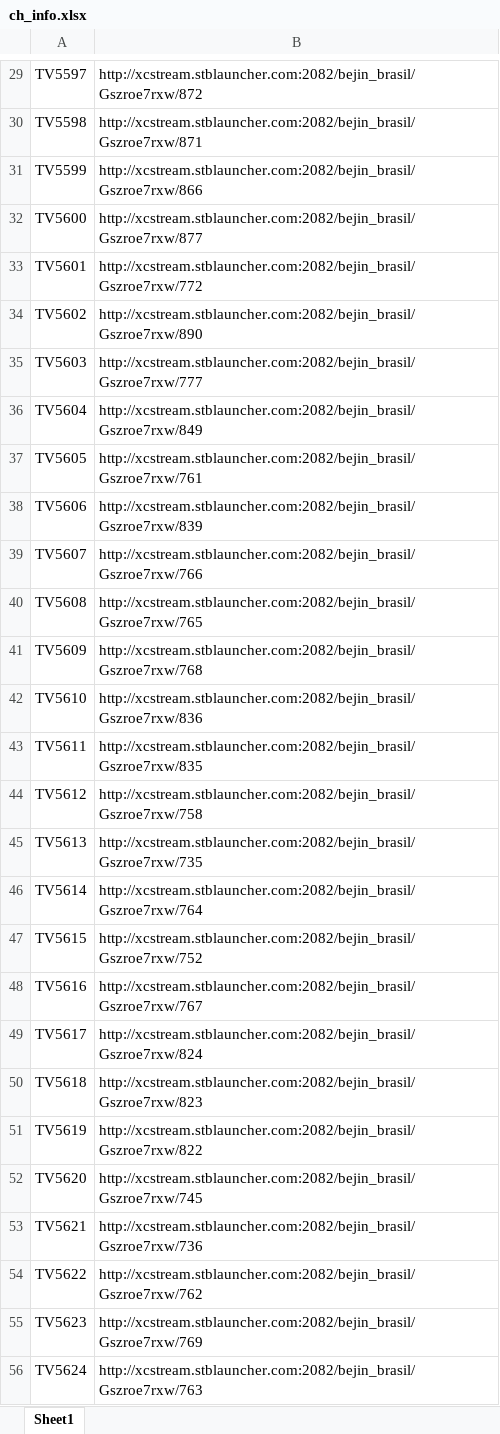
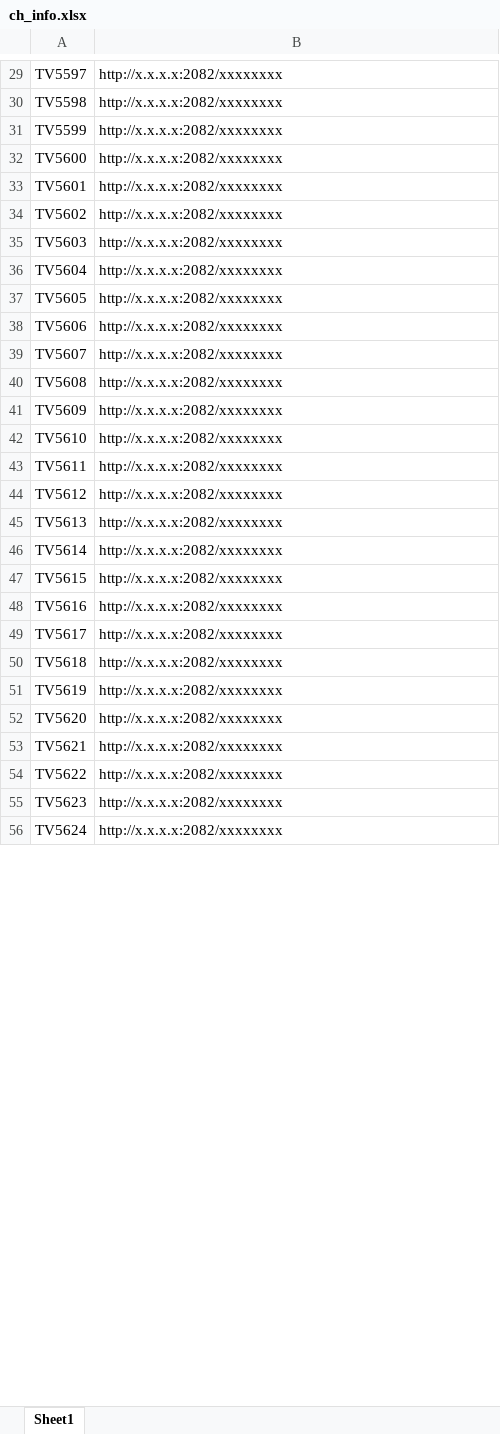
Before and after one commit to luugh/work, an Excel workbook: get_resolving/ch_info.xlsx, sheet Sheet1, drawn as a sheet; only a part is shown, gaps mark what is left out; values as stored, in another font and other column widths than the file's, no borders; the diff covers the shown part only; the diff names each change by its address in the sheet, - before the commit and + after, or states it on an @@ line.

```diff
--- a/get_resolving/ch_info.xlsx (sheet Sheet1)
+++ b/get_resolving/ch_info.xlsx (sheet Sheet1)
-B29: http://xcstream.stblauncher.com:2082/bejin_brasil/Gszroe7rxw/872
+B29: http://x.x.x.x:2082/xxxxxxxx
-B30: http://xcstream.stblauncher.com:2082/bejin_brasil/Gszroe7rxw/871
+B30: http://x.x.x.x:2082/xxxxxxxx
-B31: http://xcstream.stblauncher.com:2082/bejin_brasil/Gszroe7rxw/866
+B31: http://x.x.x.x:2082/xxxxxxxx
-B32: http://xcstream.stblauncher.com:2082/bejin_brasil/Gszroe7rxw/877
+B32: http://x.x.x.x:2082/xxxxxxxx
-B33: http://xcstream.stblauncher.com:2082/bejin_brasil/Gszroe7rxw/772
+B33: http://x.x.x.x:2082/xxxxxxxx
-B34: http://xcstream.stblauncher.com:2082/bejin_brasil/Gszroe7rxw/890
+B34: http://x.x.x.x:2082/xxxxxxxx
-B35: http://xcstream.stblauncher.com:2082/bejin_brasil/Gszroe7rxw/777
+B35: http://x.x.x.x:2082/xxxxxxxx
-B36: http://xcstream.stblauncher.com:2082/bejin_brasil/Gszroe7rxw/849
+B36: http://x.x.x.x:2082/xxxxxxxx
-B37: http://xcstream.stblauncher.com:2082/bejin_brasil/Gszroe7rxw/761
+B37: http://x.x.x.x:2082/xxxxxxxx
-B38: http://xcstream.stblauncher.com:2082/bejin_brasil/Gszroe7rxw/839
+B38: http://x.x.x.x:2082/xxxxxxxx
-B39: http://xcstream.stblauncher.com:2082/bejin_brasil/Gszroe7rxw/766
+B39: http://x.x.x.x:2082/xxxxxxxx
-B40: http://xcstream.stblauncher.com:2082/bejin_brasil/Gszroe7rxw/765
+B40: http://x.x.x.x:2082/xxxxxxxx
-B41: http://xcstream.stblauncher.com:2082/bejin_brasil/Gszroe7rxw/768
+B41: http://x.x.x.x:2082/xxxxxxxx
-B42: http://xcstream.stblauncher.com:2082/bejin_brasil/Gszroe7rxw/836
+B42: http://x.x.x.x:2082/xxxxxxxx
-B43: http://xcstream.stblauncher.com:2082/bejin_brasil/Gszroe7rxw/835
+B43: http://x.x.x.x:2082/xxxxxxxx
-B44: http://xcstream.stblauncher.com:2082/bejin_brasil/Gszroe7rxw/758
+B44: http://x.x.x.x:2082/xxxxxxxx
-B45: http://xcstream.stblauncher.com:2082/bejin_brasil/Gszroe7rxw/735
+B45: http://x.x.x.x:2082/xxxxxxxx
-B46: http://xcstream.stblauncher.com:2082/bejin_brasil/Gszroe7rxw/764
+B46: http://x.x.x.x:2082/xxxxxxxx
-B47: http://xcstream.stblauncher.com:2082/bejin_brasil/Gszroe7rxw/752
+B47: http://x.x.x.x:2082/xxxxxxxx
-B48: http://xcstream.stblauncher.com:2082/bejin_brasil/Gszroe7rxw/767
+B48: http://x.x.x.x:2082/xxxxxxxx
-B49: http://xcstream.stblauncher.com:2082/bejin_brasil/Gszroe7rxw/824
+B49: http://x.x.x.x:2082/xxxxxxxx
-B50: http://xcstream.stblauncher.com:2082/bejin_brasil/Gszroe7rxw/823
+B50: http://x.x.x.x:2082/xxxxxxxx
-B51: http://xcstream.stblauncher.com:2082/bejin_brasil/Gszroe7rxw/822
+B51: http://x.x.x.x:2082/xxxxxxxx
-B52: http://xcstream.stblauncher.com:2082/bejin_brasil/Gszroe7rxw/745
+B52: http://x.x.x.x:2082/xxxxxxxx
-B53: http://xcstream.stblauncher.com:2082/bejin_brasil/Gszroe7rxw/736
+B53: http://x.x.x.x:2082/xxxxxxxx
-B54: http://xcstream.stblauncher.com:2082/bejin_brasil/Gszroe7rxw/762
+B54: http://x.x.x.x:2082/xxxxxxxx
-B55: http://xcstream.stblauncher.com:2082/bejin_brasil/Gszroe7rxw/769
+B55: http://x.x.x.x:2082/xxxxxxxx
-B56: http://xcstream.stblauncher.com:2082/bejin_brasil/Gszroe7rxw/763
+B56: http://x.x.x.x:2082/xxxxxxxx
```
Also changed, not shown: 53 edited cells elsewhere in this sheet, change_name/new.xlsx, get_resolving for video/result.xlsx, 4 other files.
